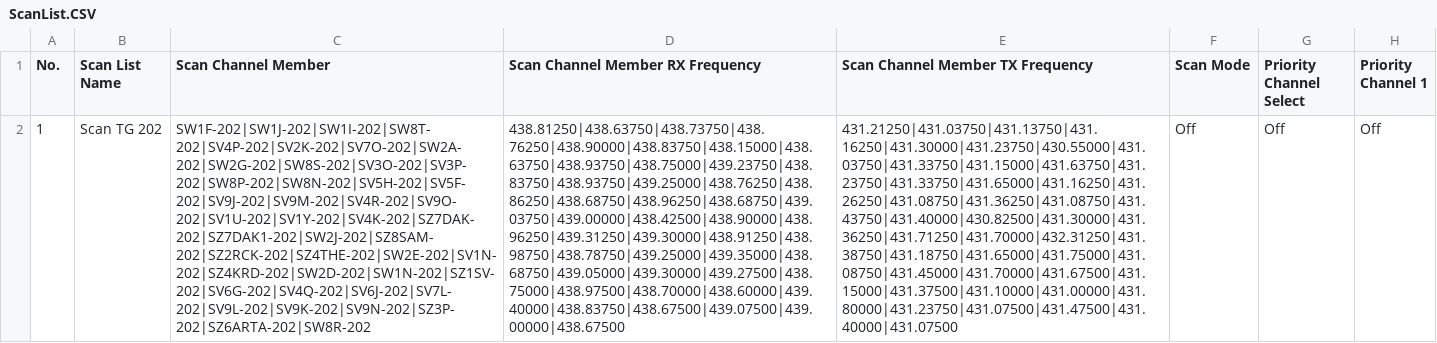
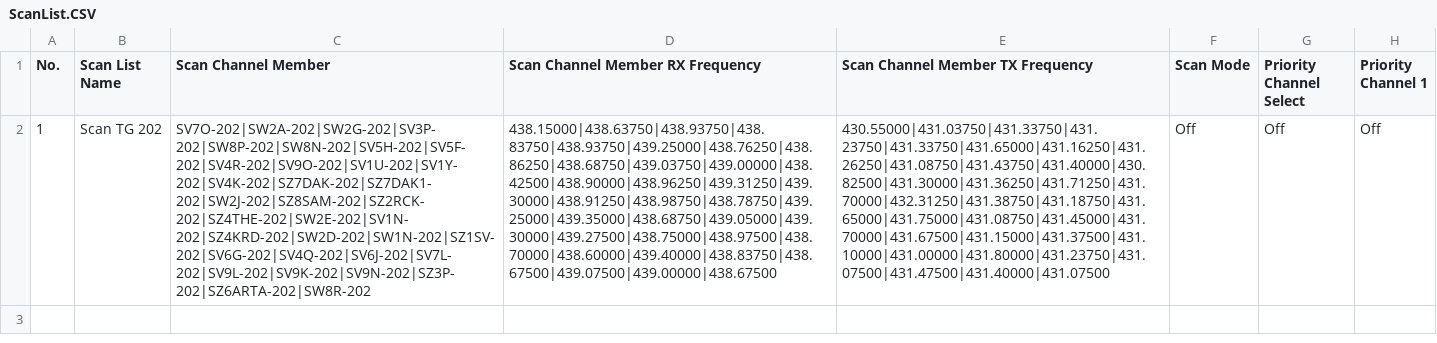
Before and after one commit to Ethelior/AnyTone878-SY2CRI, a CSV file: ScanList.CSV, drawn as a sheet; only a part is shown; the diff names each change by its address in the sheet, - before the commit and + after, or states it on an @@ line.

```diff
--- a/ScanList.CSV
+++ b/ScanList.CSV
-C2 (Scan Channel Member): SW1F-202|SW1J-202|SW1I-202|SW8T-202|SV4P-202|SV2K-202|SV7O-202|SW2A-202|SW2G-202|SW8S-202|SV3O-202|SV3P-202|SW8P-202|SW8N-202|SV5H-202|SV5F-202|SV9J-202|SV9M-202|SV4R-202|SV9O-202|SV1U-202|SV1Y-202|SV4K-202|SZ7DAK-202|SZ7DAK1-202|SW2J-202|SZ8SAM-202|SZ2RCK-202|SZ4THE-202|SW2E-202|SV1N-202|SZ4KRD-202|SW2D-202|SW1N-202|SZ1SV-202|SV6G-202|SV4Q-202|SV6J-202|SV7L-202|SV9L-202|SV9K-202|SV9N-202|SZ3P-202|SZ6ARTA-202|SW8R-202
+C2 (Scan Channel Member): SV7O-202|SW2A-202|SW2G-202|SV3P-202|SW8P-202|SW8N-202|SV5H-202|SV5F-202|SV4R-202|SV9O-202|SV1U-202|SV1Y-202|SV4K-202|SZ7DAK-202|SZ7DAK1-202|SW2J-202|SZ8SAM-202|SZ2RCK-202|SZ4THE-202|SW2E-202|SV1N-202|SZ4KRD-202|SW2D-202|SW1N-202|SZ1SV-202|SV6G-202|SV4Q-202|SV6J-202|SV7L-202|SV9L-202|SV9K-202|SV9N-202|SZ3P-202|SZ6ARTA-202|SW8R-202
-D2 (Scan Channel Member RX Frequency): 438.81250|438.63750|438.73750|438.76250|438.90000|438.83750|438.15000|438.63750|438.93750|438.75000|439.23750|438.83750|438.93750|439.25000|438.76250|438.86250|438.68750|438.96250|438.68750|439.03750|439.00000|438.42500|438.90000|438.96250|439.31250|439.30000|438.91250|438.98750|438.78750|439.25000|439.35000|438.68750|439.05000|439.30000|439.27500|438.75000|438.97500|438.70000|438.60000|439.40000|438.83750|438.67500|439.07500|439.00000|438.67500
+D2 (Scan Channel Member RX Frequency): 438.15000|438.63750|438.93750|438.83750|438.93750|439.25000|438.76250|438.86250|438.68750|439.03750|439.00000|438.42500|438.90000|438.96250|439.31250|439.30000|438.91250|438.98750|438.78750|439.25000|439.35000|438.68750|439.05000|439.30000|439.27500|438.75000|438.97500|438.70000|438.60000|439.40000|438.83750|438.67500|439.07500|439.00000|438.67500
-E2 (Scan Channel Member TX Frequency): 431.21250|431.03750|431.13750|431.16250|431.30000|431.23750|430.55000|431.03750|431.33750|431.15000|431.63750|431.23750|431.33750|431.65000|431.16250|431.26250|431.08750|431.36250|431.08750|431.43750|431.40000|430.82500|431.30000|431.36250|431.71250|431.70000|432.31250|431.38750|431.18750|431.65000|431.75000|431.08750|431.45000|431.70000|431.67500|431.15000|431.37500|431.10000|431.00000|431.80000|431.23750|431.07500|431.47500|431.40000|431.07500
+E2 (Scan Channel Member TX Frequency): 430.55000|431.03750|431.33750|431.23750|431.33750|431.65000|431.16250|431.26250|431.08750|431.43750|431.40000|430.82500|431.30000|431.36250|431.71250|431.70000|432.31250|431.38750|431.18750|431.65000|431.75000|431.08750|431.45000|431.70000|431.67500|431.15000|431.37500|431.10000|431.00000|431.80000|431.23750|431.07500|431.47500|431.40000|431.07500
```
Also changed, not shown: RoamingChannel.CSV, RoamingZone.CSV, 2 other files.
